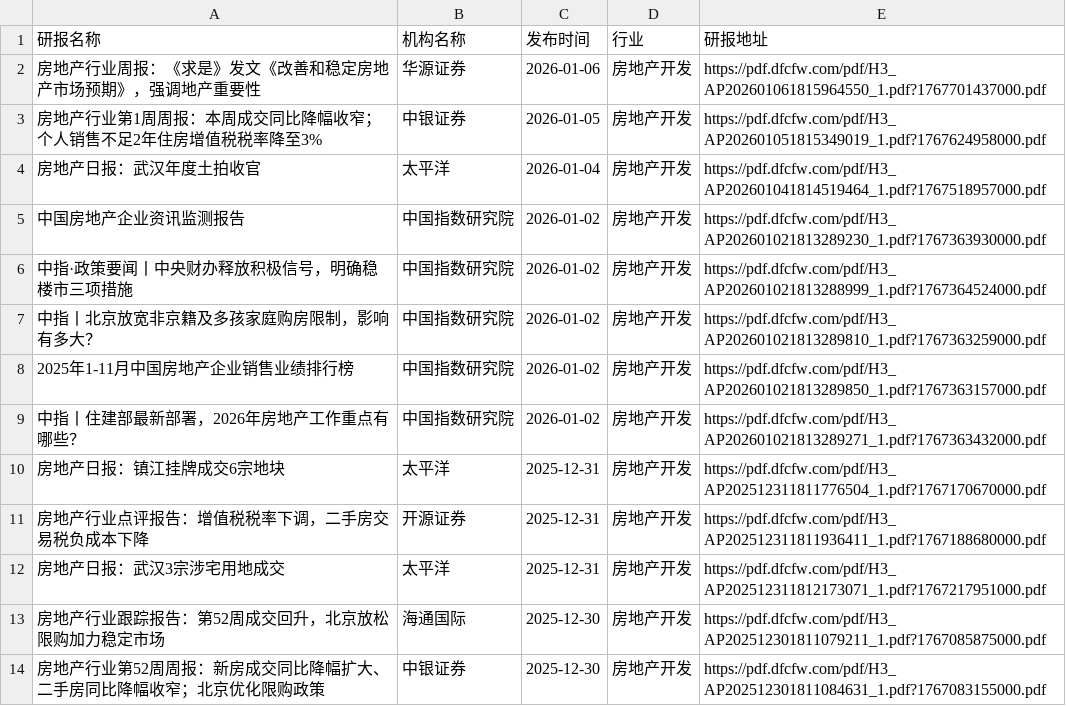
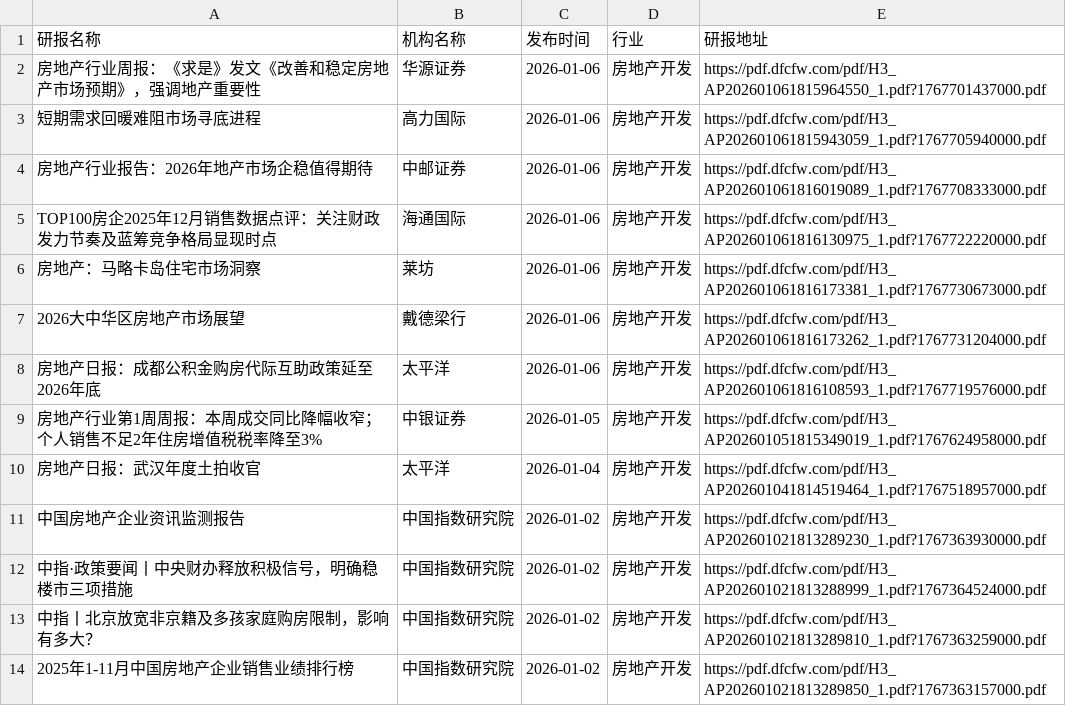
Before and after one commit to manymore13/report, a CSV file: eastmoney/房地产开发.csv, drawn as a sheet; only a part is shown; the shorter side is filled out with more unchanged rows; the diff names each change by its address in the sheet, - before the commit and + after, or states it on an @@ line.

```diff
--- a/eastmoney/房地产开发.csv
+++ b/eastmoney/房地产开发.csv
+row 3: 短期需求回暖难阻市场寻底进程 | 高力国际 | 2026-01-06 | 房地产开发 | https://pdf.dfcfw.com/pdf/H3_AP202601061815943059_1.pdf?1767705940000.pdf
+row 4: 房地产行业报告：2026年地产市场企稳值得期待 | 中邮证券 | 2026-01-06 | 房地产开发 | https://pdf.dfcfw.com/pdf/H3_AP202601061816019089_1.pdf?1767708333000.pdf
+row 5: TOP100房企2025年12月销售数据点评：关注财政发力节奏及蓝筹竞争格局显现时点 | 海通国际 | 2026-01-06 | 房地产开发 | https://pdf.dfcfw.com/pdf/H3_AP202601061816130975_1.pdf?1767722220000.pdf
+row 6: 房地产：马略卡岛住宅市场洞察 | 莱坊 | 2026-01-06 | 房地产开发 | https://pdf.dfcfw.com/pdf/H3_AP202601061816173381_1.pdf?1767730673000.pdf
+row 7: 2026大中华区房地产市场展望 | 戴德梁行 | 2026-01-06 | 房地产开发 | https://pdf.dfcfw.com/pdf/H3_AP202601061816173262_1.pdf?1767731204000.pdf
+row 8: 房地产日报：成都公积金购房代际互助政策延至2026年底 | 太平洋 | 2026-01-06 | 房地产开发 | https://pdf.dfcfw.com/pdf/H3_AP202601061816108593_1.pdf?1767719576000.pdf
```
Also changed, not shown: eastmoney/旅游酒店.csv, eastmoney/汽车零部件.csv, 33 other files.
